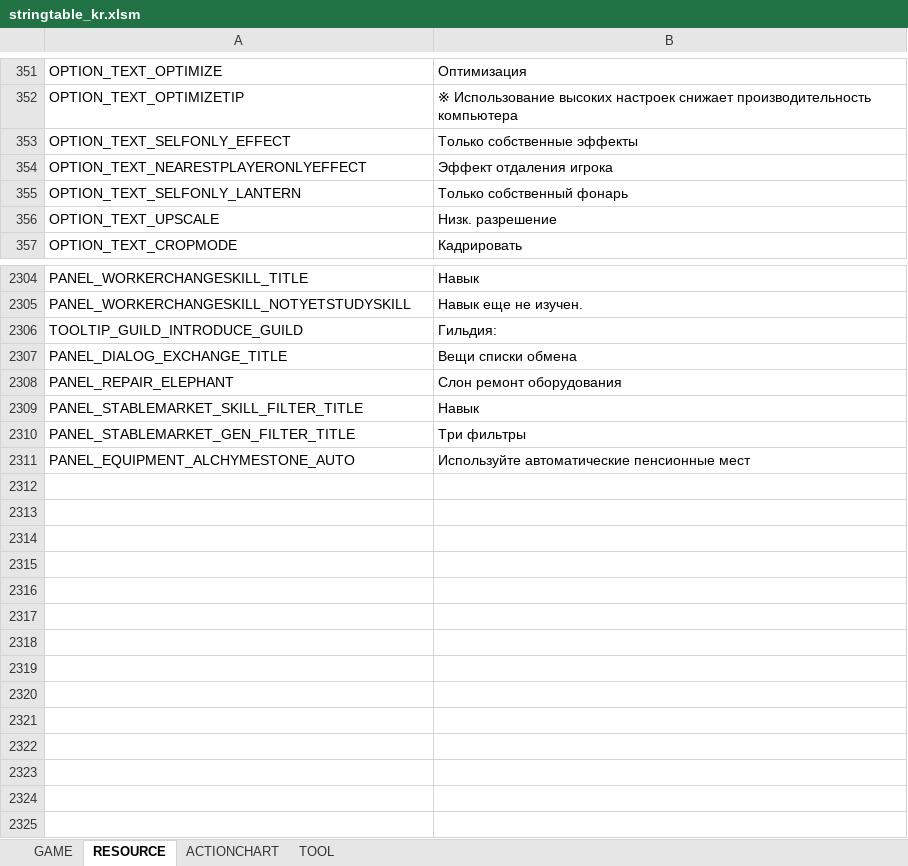
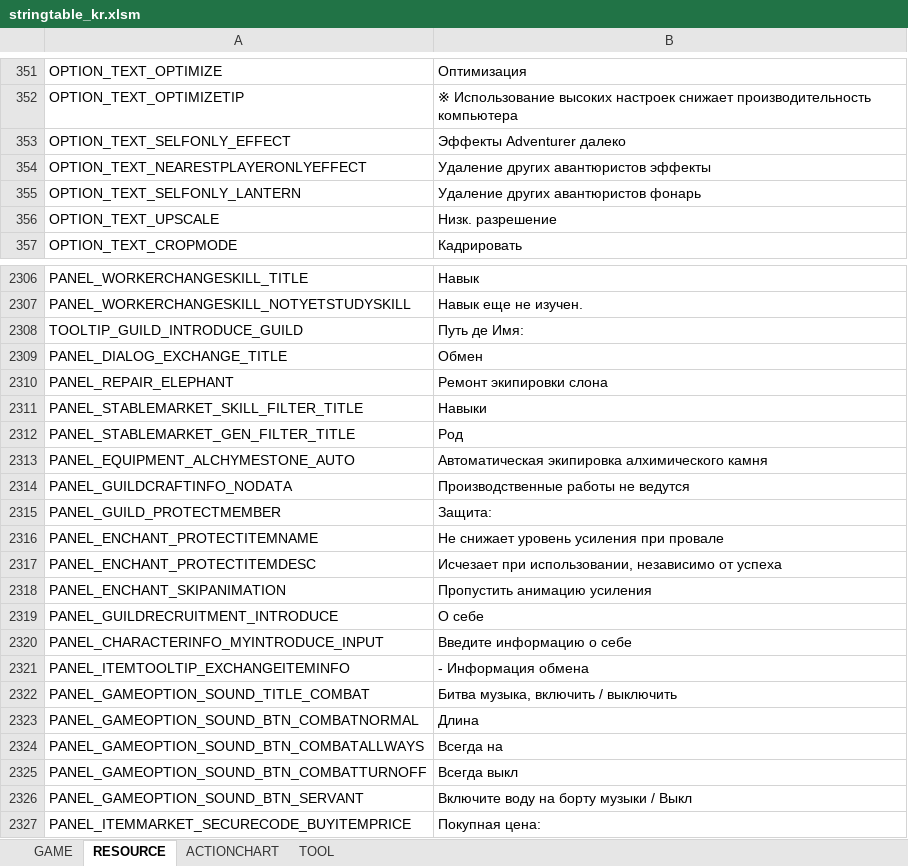
Before and after one commit to Lykii22/BDORUS, an Excel workbook: prestringtable/kr/stringtable_kr.xlsm, sheet RESOURCE, drawn as a sheet; only a part is shown, gaps mark what is left out; values as stored, in another font and other column widths than the file's, no borders; addresses are those after the commit; the diff covers the shown part only; the diff names each change by its address in the sheet, - before the commit and + after, or states it on an @@ line.

```diff
--- a/prestringtable/kr/stringtable_kr.xlsm (sheet RESOURCE)
+++ b/prestringtable/kr/stringtable_kr.xlsm (sheet RESOURCE)
-B353: Только собственные эффекты
+B353: Эффекты Adventurer далеко
-B354: Эффект отдаления игрока
+B354: Удаление других авантюристов эффекты
-B355: Только собственный фонарь
+B355: Удаление других авантюристов фонарь
-B2308: Гильдия:
+B2308: Путь де Имя:
-B2309: Вещи списки обмена
+B2309: Обмен
-B2310: Слон ремонт оборудования
+B2310: Ремонт экипировки слона
-B2311: Навык
+B2311: Навыки
-B2312: Три фильтры
+B2312: Род
-B2313: Используйте автоматические пенсионные мест
+B2313: Автоматическая экипировка алхимического камня
+row 2314: PANEL_GUILDCRAFTINFO_NODATA | Производственные работы не ведутся
+row 2315: PANEL_GUILD_PROTECTMEMBER | Защита:
+row 2316: PANEL_ENCHANT_PROTECTITEMNAME | Не снижает уровень усиления при провале
+row 2317: PANEL_ENCHANT_PROTECTITEMDESC | Исчезает при использовании, независимо от успеха
+row 2318: PANEL_ENCHANT_SKIPANIMATION | Пропустить анимацию усиления
+row 2319: PANEL_GUILDRECRUITMENT_INTRODUCE | О себе
+row 2320: PANEL_CHARACTERINFO_MYINTRODUCE_INPUT | Введите информацию о себе
+row 2321: PANEL_ITEMTOOLTIP_EXCHANGEITEMINFO | - Информация обмена
+row 2322: PANEL_GAMEOPTION_SOUND_TITLE_COMBAT | Битва музыка, включить / выключить
+row 2323: PANEL_GAMEOPTION_SOUND_BTN_COMBATNORMAL | Длина
+row 2324: PANEL_GAMEOPTION_SOUND_BTN_COMBATALLWAYS | Всегда на
+row 2325: PANEL_GAMEOPTION_SOUND_BTN_COMBATTURNOFF | Всегда выкл
+row 2326: PANEL_GAMEOPTION_SOUND_BTN_SERVANT | Включите воду на борту музыки / Выкл
+row 2327: PANEL_ITEMMARKET_SECURECODE_BUYITEMPRICE | Покупная цена:
```
Also changed, not shown: 2 added rows and 12 edited cells elsewhere in this sheet, sheet GAME, sheet TOOL, prestringtable/kr/stringtable_cutscene_kr.xlsm, prestringtable/kr/symbolnostringtable_kr.xlsm, 4 other files.
